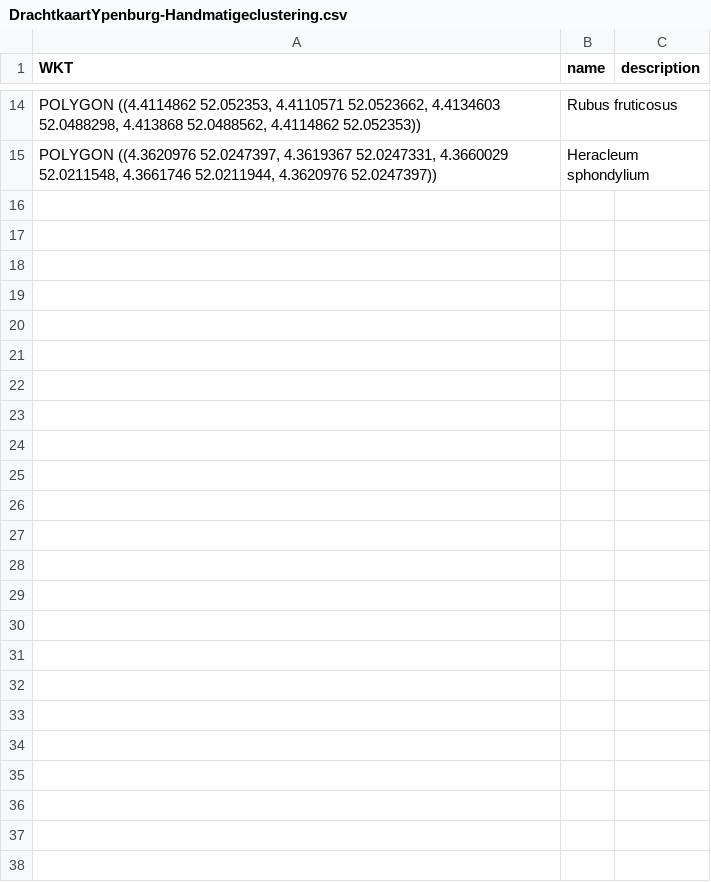
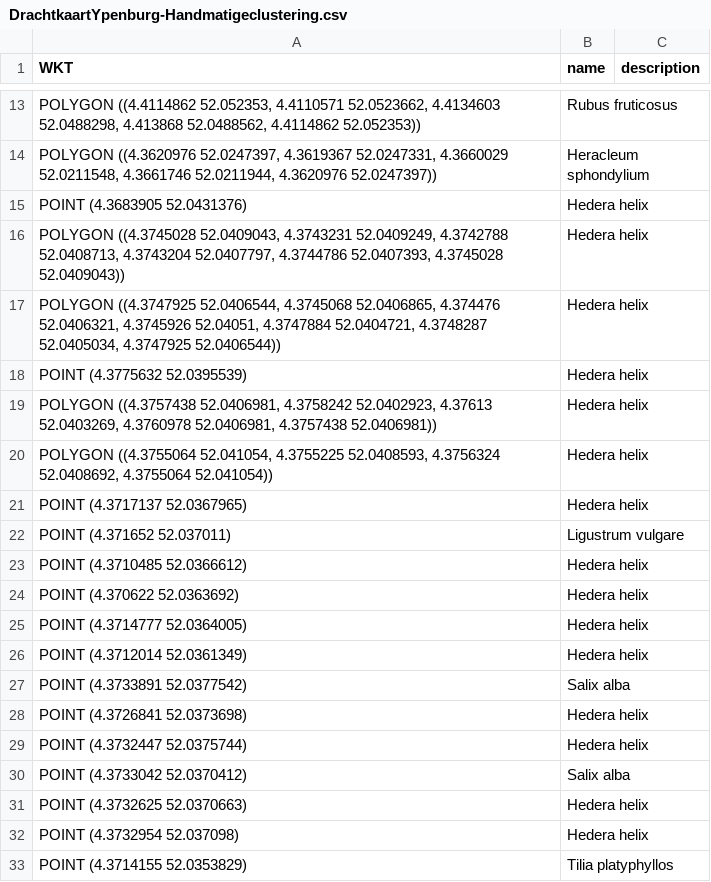
Before and after one commit to crunchie84/drachtkaart-ypenburg, a CSV file: source/DrachtkaartYpenburg-Handmatigeclustering.csv, drawn as a sheet; only a part is shown, gaps mark what is left out; the diff covers the shown part only; the diff names each change by its address in the sheet, - before the commit and + after, or states it on an @@ line.

Commit message:
add more manual tree mapping

```diff
--- a/source/DrachtkaartYpenburg-Handmatigeclustering.csv
+++ b/source/DrachtkaartYpenburg-Handmatigeclustering.csv
+row 15: POINT (4.3683905 52.0431376) | Hedera helix
+row 16: POLYGON ((4.3745028 52.0409043, 4.3743231 52.0409249, 4.3742788 52.0408713, 4.3743204 52.0407797, 4.3744786 52.0407393, 4.3745028 52.0409043)) | Hedera helix
+row 17: POLYGON ((4.3747925 52.0406544, 4.3745068 52.0406865, 4.374476 52.0406321, 4.3745926 52.04051, 4.3747884 52.0404721, 4.3748287 52.0405034, 4.3747925 52.0406544)) | Hedera helix
+row 18: POINT (4.3775632 52.0395539) | Hedera helix
+row 19: POLYGON ((4.3757438 52.0406981, 4.3758242 52.0402923, 4.37613 52.0403269, 4.3760978 52.0406981, 4.3757438 52.0406981)) | Hedera helix
+row 20: POLYGON ((4.3755064 52.041054, 4.3755225 52.0408593, 4.3756324 52.0408692, 4.3755064 52.041054)) | Hedera helix
+row 21: POINT (4.3717137 52.0367965) | Hedera helix
+row 22: POINT (4.371652 52.037011) | Ligustrum vulgare
+row 23: POINT (4.3710485 52.0366612) | Hedera helix
+row 24: POINT (4.370622 52.0363692) | Hedera helix
+row 25: POINT (4.3714777 52.0364005) | Hedera helix
+row 26: POINT (4.3712014 52.0361349) | Hedera helix
+row 27: POINT (4.3733891 52.0377542) | Salix alba
+row 28: POINT (4.3726841 52.0373698) | Hedera helix
+row 29: POINT (4.3732447 52.0375744) | Hedera helix
+row 30: POINT (4.3733042 52.0370412) | Salix alba
+row 31: POINT (4.3732625 52.0370663) | Hedera helix
+row 32: POINT (4.3732954 52.037098) | Hedera helix
+row 33: POINT (4.3714155 52.0353829) | Tilia platyphyllos
```
Also changed, not shown: 20 added rows and 1 removed row elsewhere in this file.
